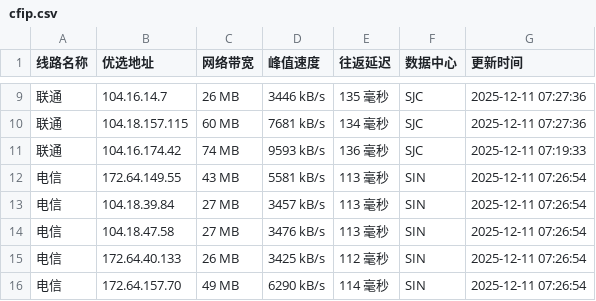
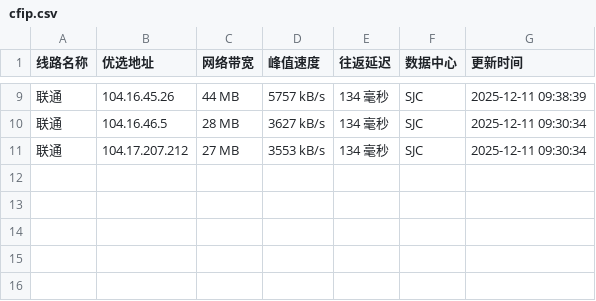
Before and after one commit to xing2kong/cfipv4db, a CSV file: cfip.csv, drawn as a sheet; only a part is shown, gaps mark what is left out; the diff covers the shown part only.

```diff
--- a/cfip.csv
+++ b/cfip.csv
@@ -9,8 +9,3 @@
-联通,104.16.14.7,26 MB,3446 kB/s,135 毫秒,SJC,2025-12-11 07:27:36
-联通,104.18.157.115,60 MB,7681 kB/s,134 毫秒,SJC,2025-12-11 07:27:36
-联通,104.16.174.42,74 MB,9593 kB/s,136 毫秒,SJC,2025-12-11 07:19:33
-电信,172.64.149.55,43 MB,5581 kB/s,113 毫秒,SIN,2025-12-11 07:26:54
-电信,104.18.39.84,27 MB,3457 kB/s,113 毫秒,SIN,2025-12-11 07:26:54
-电信,104.18.47.58,27 MB,3476 kB/s,113 毫秒,SIN,2025-12-11 07:26:54
-电信,172.64.40.133,26 MB,3425 kB/s,112 毫秒,SIN,2025-12-11 07:26:54
-电信,172.64.157.70,49 MB,6290 kB/s,114 毫秒,SIN,2025-12-11 07:26:54
+联通,104.16.45.26,44 MB,5757 kB/s,134 毫秒,SJC,2025-12-11 09:38:39
+联通,104.16.46.5,28 MB,3627 kB/s,134 毫秒,SJC,2025-12-11 09:30:34
+联通,104.17.207.212,27 MB,3553 kB/s,134 毫秒,SJC,2025-12-11 09:30:34
```
Also changed, not shown: 1 added row, 1 removed row and 29 edited cells elsewhere in this file, 1 other file.
